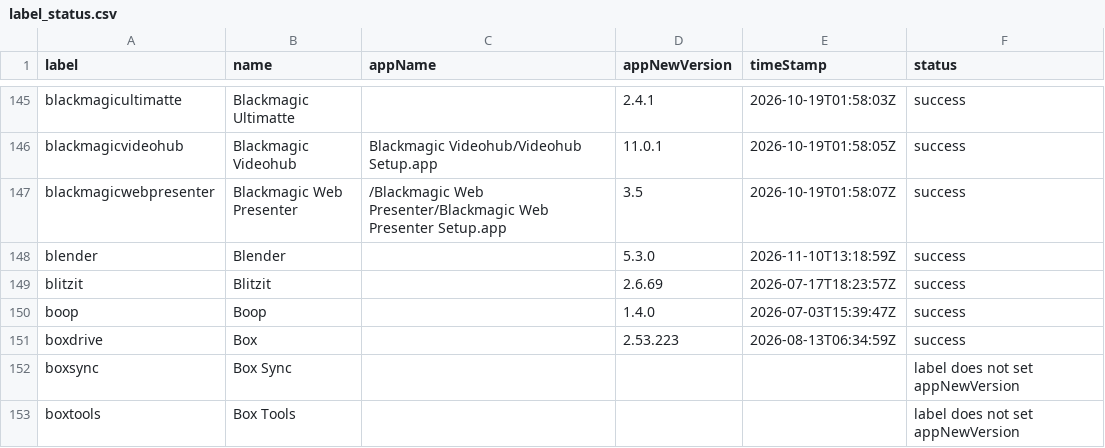
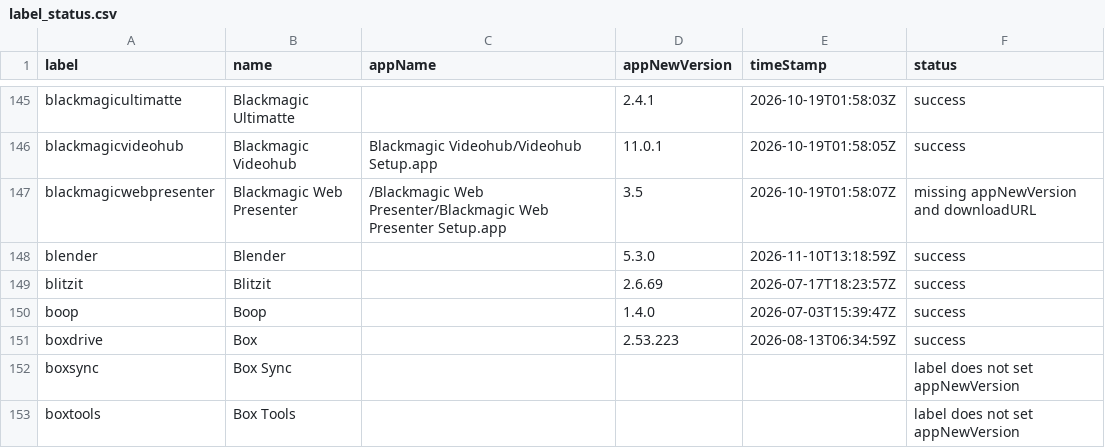
Before and after one commit to gilburns/Installomator-Tracker, a CSV file: label_status.csv, drawn as a sheet; only a part is shown, gaps mark what is left out.

```diff
--- a/label_status.csv
+++ b/label_status.csv
@@ -146,3 +146,3 @@
 "blackmagicvideohub","Blackmagic Videohub","Blackmagic Videohub/Videohub Setup.app","11.0.1","2026-10-19T01:58:05Z","success"
-"blackmagicwebpresenter","Blackmagic Web Presenter","/Blackmagic Web Presenter/Blackmagic Web Presenter Setup.app","3.5","2026-10-19T01:58:07Z","success"
+"blackmagicwebpresenter","Blackmagic Web Presenter","/Blackmagic Web Presenter/Blackmagic Web Presenter Setup.app","3.5","2026-10-19T01:58:07Z","missing appNewVersion and downloadURL"
 "blender","Blender","","5.3.0","2026-11-10T13:18:59Z","success"
```
Also changed, not shown: 1 other file.
